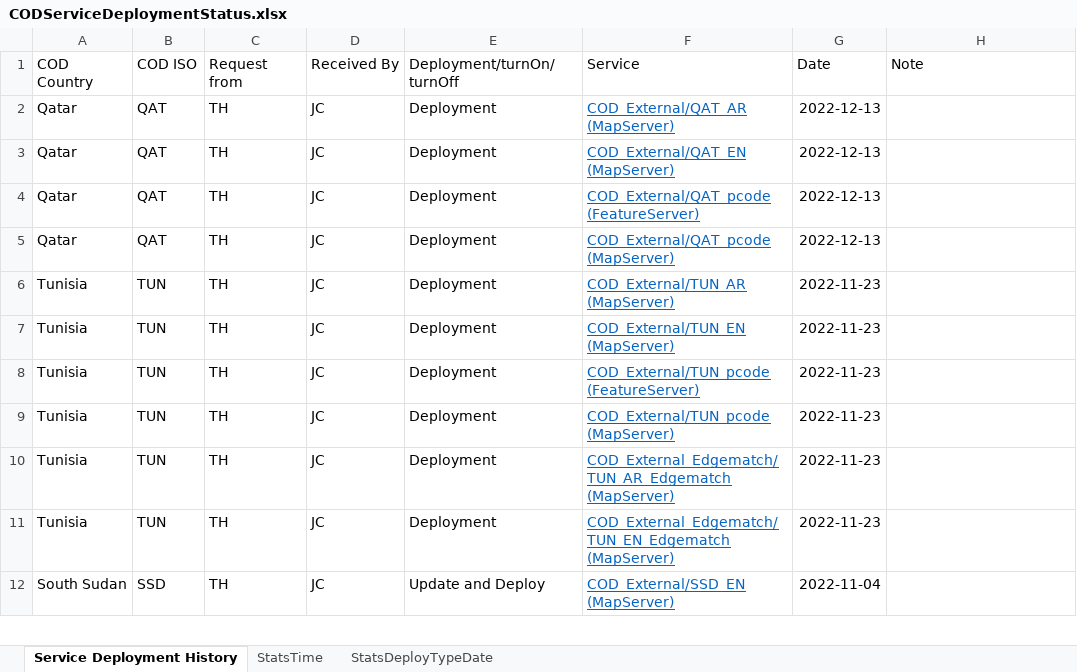
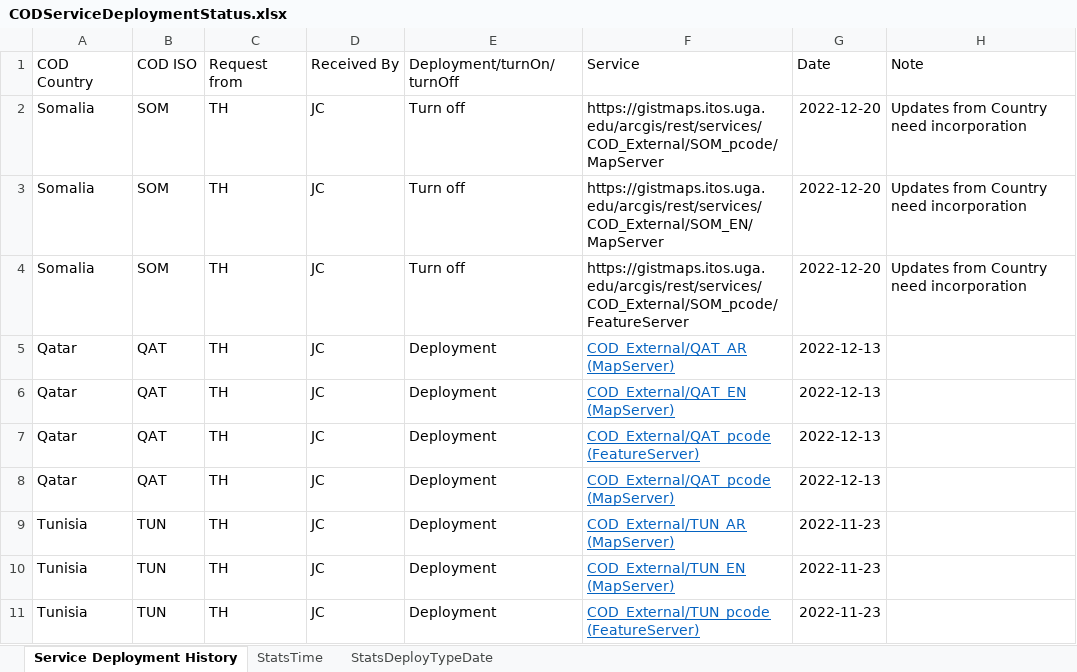
Before and after one commit to UGA-ITOSHumanitarianGIS/mapservicedoc, an Excel workbook: Data/CODServiceDeploymentStatus.xlsx, sheet Service Deployment History, drawn as a sheet; only a part is shown; the shorter side is filled out with more unchanged rows; values as stored, in another font and other column widths than the file's, no borders; conditional formats and table styles not drawn; the diff names each change by its address in the sheet, - before the commit and + after, or states it on an @@ line.

Commit message:
Update CODServiceDeploymentStatus.xlsx
Turn off Somalia requested by OCHA. Adding processing of new country updates to queue

```diff
--- a/Data/CODServiceDeploymentStatus.xlsx (sheet Service Deployment History)
+++ b/Data/CODServiceDeploymentStatus.xlsx (sheet Service Deployment History)
+row 2: Somalia | SOM | TH | JC | Turn off | https://gistmaps.itos.uga.edu/arcgis/rest/services/COD_External/SOM_pcode/MapServer | 2022-12-20 | Updates from Country need incorporation
+row 3: Somalia | SOM | TH | JC | Turn off | https://gistmaps.itos.uga.edu/arcgis/rest/services/COD_External/SOM_EN/MapServer | 2022-12-20 | Updates from Country need incorporation
+row 4: Somalia | SOM | TH | JC | Turn off | https://gistmaps.itos.uga.edu/arcgis/rest/services/COD_External/SOM_pcode/FeatureServer | 2022-12-20 | Updates from Country need incorporation
```
Also changed, not shown: sheet StatsTime.
